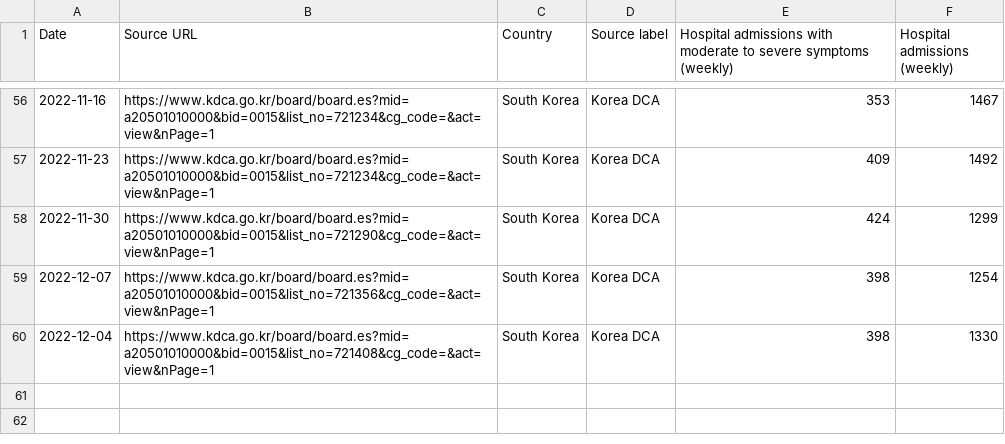
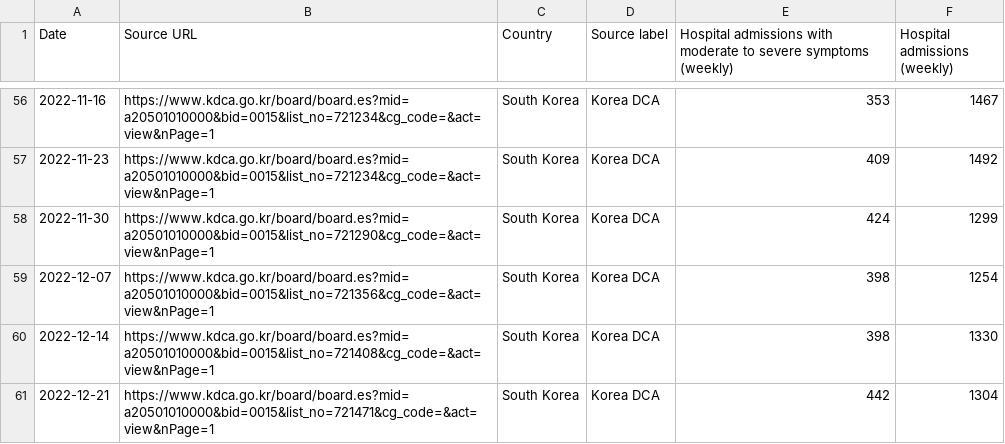
Before and after one commit to WWolf/korea-covid19-hosp-data, a CSV file: weekly_icu.csv, drawn as a sheet; only a part is shown, gaps mark what is left out.

Commit message:
Update weekly_icu.csv

```diff
--- a/weekly_icu.csv
+++ b/weekly_icu.csv
@@ -59,2 +59,3 @@ Date,Source URL,Country,Source label,Hospital admissions with moderate to severe
 2022-12-07,https://www.kdca.go.kr/board/board.es?mid=a20501010000&bid=0015&list_no=721356&cg_code=&act=view&nPage=1,South Korea,Korea DCA,398,1254
-2022-12-04,https://www.kdca.go.kr/board/board.es?mid=a20501010000&bid=0015&list_no=721408&cg_code=&act=view&nPage=1,South Korea,Korea DCA,398,1330
+2022-12-14,https://www.kdca.go.kr/board/board.es?mid=a20501010000&bid=0015&list_no=721408&cg_code=&act=view&nPage=1,South Korea,Korea DCA,398,1330
+2022-12-21,https://www.kdca.go.kr/board/board.es?mid=a20501010000&bid=0015&list_no=721471&cg_code=&act=view&nPage=1,South Korea,Korea DCA,442,1304
```
